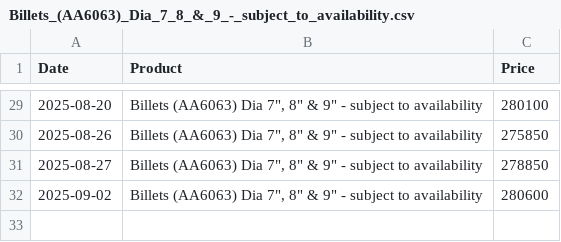
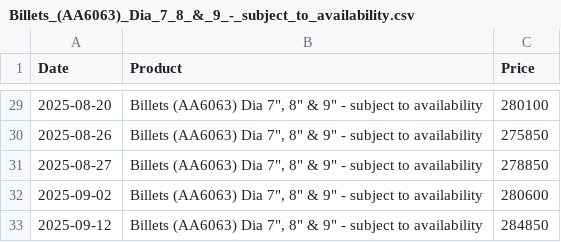
Before and after one commit to rahulmohamw/Hindalco-Aluminium-Rate-Download-R3, a CSV file: csv/Billets_(AA6063)_Dia_7_8_&_9_-_subject_to_availability.csv, drawn as a sheet; only a part is shown, gaps mark what is left out.

```diff
--- a/csv/Billets_(AA6063)_Dia_7_8_&_9_-_subject_to_availability.csv
+++ b/csv/Billets_(AA6063)_Dia_7_8_&_9_-_subject_to_availability.csv
@@ -32 +32,2 @@ Date,Product,Price
 2025-09-02,"Billets (AA6063) Dia 7"", 8"" & 9"" - subject to availability",280600
+2025-09-12,"Billets (AA6063) Dia 7"", 8"" & 9"" - subject to availability",284850
```
Also changed, not shown: csv/Billets_(AA6063)_Dia_5__6_-_subject_to_availability.csv, csv/CG_Grade_Ingot_&_Sow_99.5percent_(min)_purity.csv, 4 other files.
